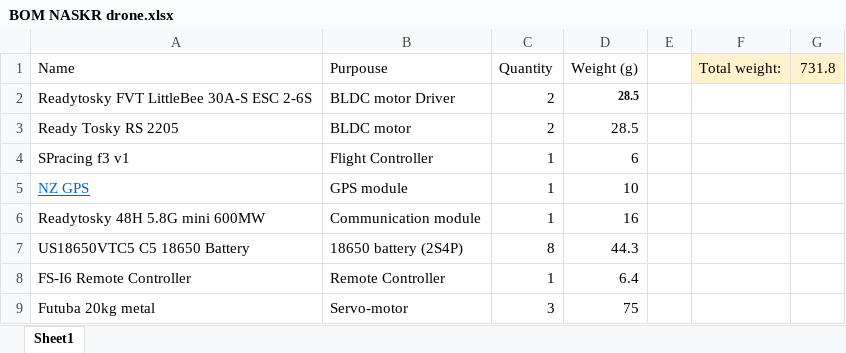
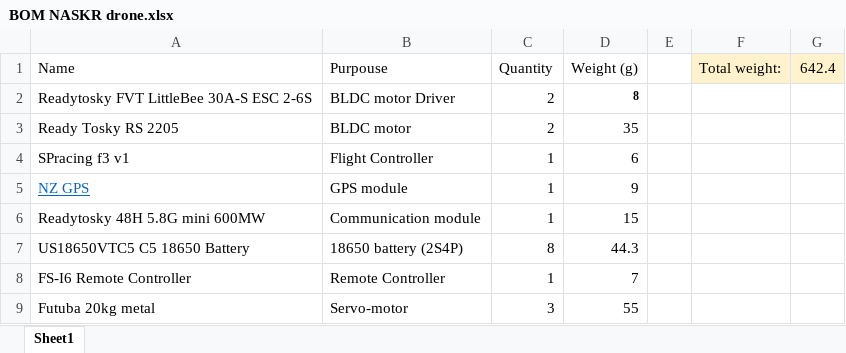
Before and after one commit to kutman-malikov/Twin-Engine-Drone-v1, an Excel workbook: Docs/BOM NASKR drone.xlsx, sheet Sheet1, drawn as a sheet; values as stored, in another font and other column widths than the file's, no borders; the diff names each change by its address in the sheet, - before the commit and + after, or states it on an @@ line.

```diff
--- a/Docs/BOM NASKR drone.xlsx (sheet Sheet1)
+++ b/Docs/BOM NASKR drone.xlsx (sheet Sheet1)
-G1: 731.8
+G1: 642.4
-D2 (Weight (g)): 28.5
+D2 (Weight (g)): 8
-D3 (Weight (g)): 28.5
+D3 (Weight (g)): 35
-D5 (Weight (g)): 10
+D5 (Weight (g)): 9
-D6 (Weight (g)): 16
+D6 (Weight (g)): 15
-D8 (Weight (g)): 6.4
+D8 (Weight (g)): 7
-D9 (Weight (g)): 75
+D9 (Weight (g)): 55
```
Also changed, not shown: 43 other files.
